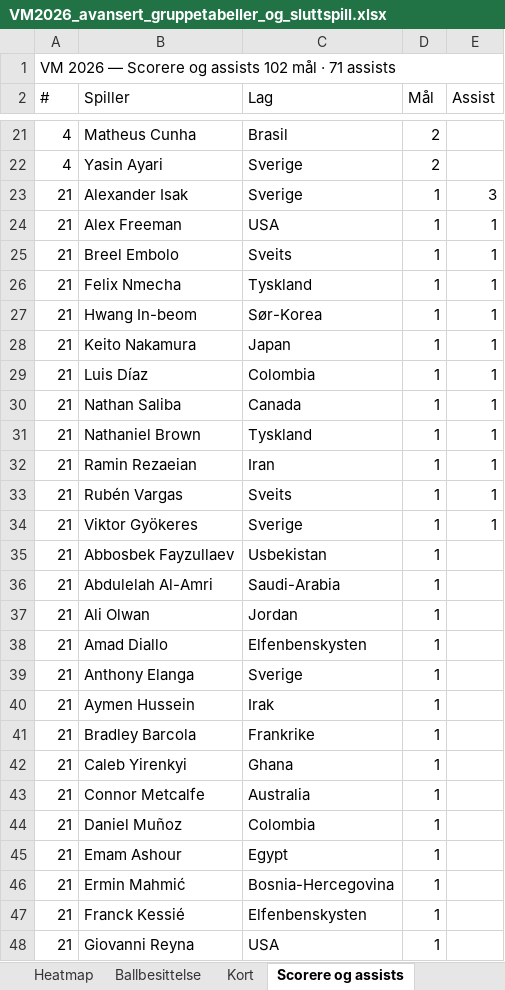
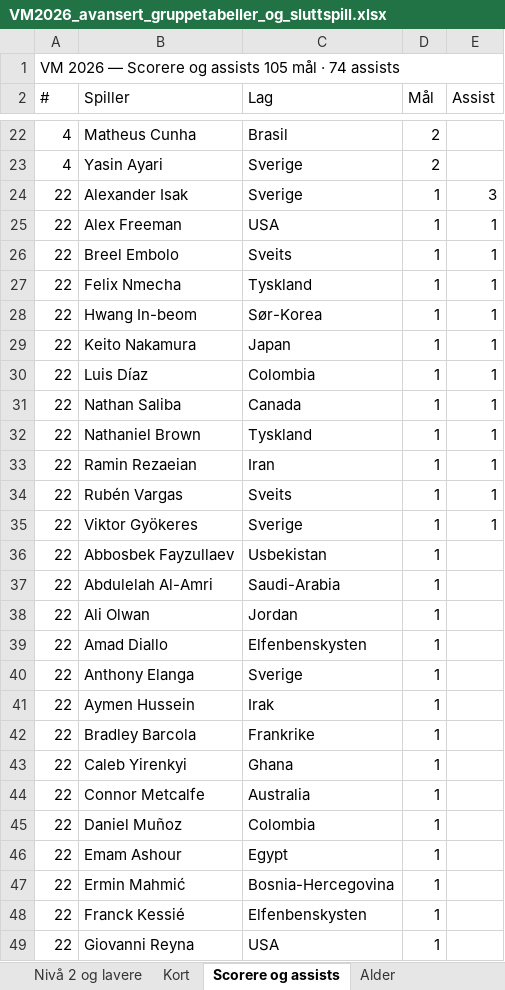
Before and after one commit to cathrinei/vm2026-statistikk, an Excel workbook: VM2026_avansert_gruppetabeller_og_sluttspill.xlsx, sheet Scorere og assists, drawn as a sheet; only a part is shown, gaps mark what is left out; values as stored, in another font and other column widths than the file's, no cell formats; addresses are those after the commit; the diff covers the shown part only; the diff names each change by its address in the sheet, - before the commit and + after, or states it on an @@ line.

```diff
--- a/VM2026_avansert_gruppetabeller_og_sluttspill.xlsx (sheet Scorere og assists)
+++ b/VM2026_avansert_gruppetabeller_og_sluttspill.xlsx (sheet Scorere og assists)
-A1 (#): …og assists 102 mål · 71 assists
+A1 (#): …og assists 105 mål · 74 assists
-A24:A49 (#): 21
+A24:A49 (#): 22
```
Also changed, not shown: 4 added rows and 79 edited cells elsewhere in this sheet, sheet Lagstatistikk, sheet Gruppe H, sheet Gruppe G, sheet Scoringstidspunkt, sheet Kort, sheet Heatmap, other sheet tabs, cell formats, charts or pictures, 8 other files.
